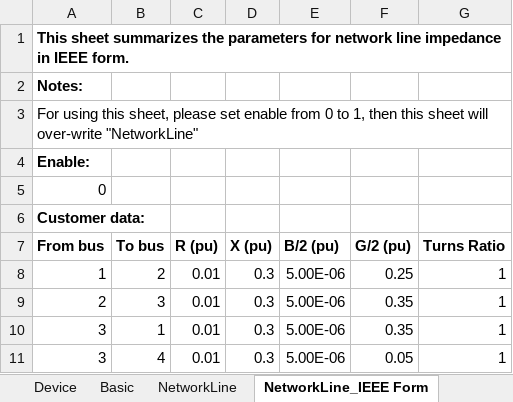
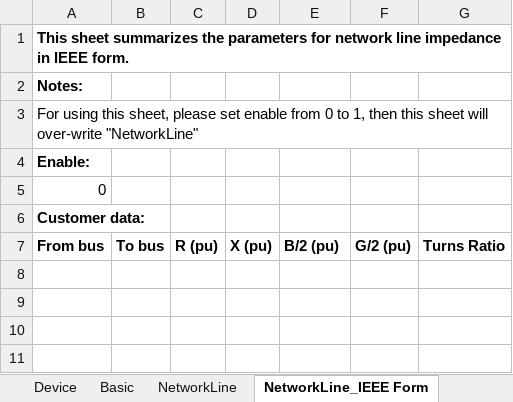
Before and after one commit to Future-Power-Networks/Simplus-Grid-Tool, an Excel workbook: CustomerData.xlsx, sheet NetworkLine_IEEE Form, drawn as a sheet; values as stored, in another font and other column widths than the file's, no borders; the diff names each change by its address in the sheet, - before the commit and + after, or states it on an @@ line.

```diff
--- a/CustomerData.xlsx (sheet NetworkLine_IEEE Form)
+++ b/CustomerData.xlsx (sheet NetworkLine_IEEE Form)
-row 8: 1 | 2 | 0.01 | 0.3 | 5.00E-06 | 0.25 | 1
-row 9: 2 | 3 | 0.01 | 0.3 | 5.00E-06 | 0.35 | 1
-row 10: 3 | 1 | 0.01 | 0.3 | 5.00E-06 | 0.35 | 1
-row 11: 3 | 4 | 0.01 | 0.3 | 5.00E-06 | 0.05 | 1
```
Also changed, not shown: sheet NetworkLine, sheet Device, 33 other files.
